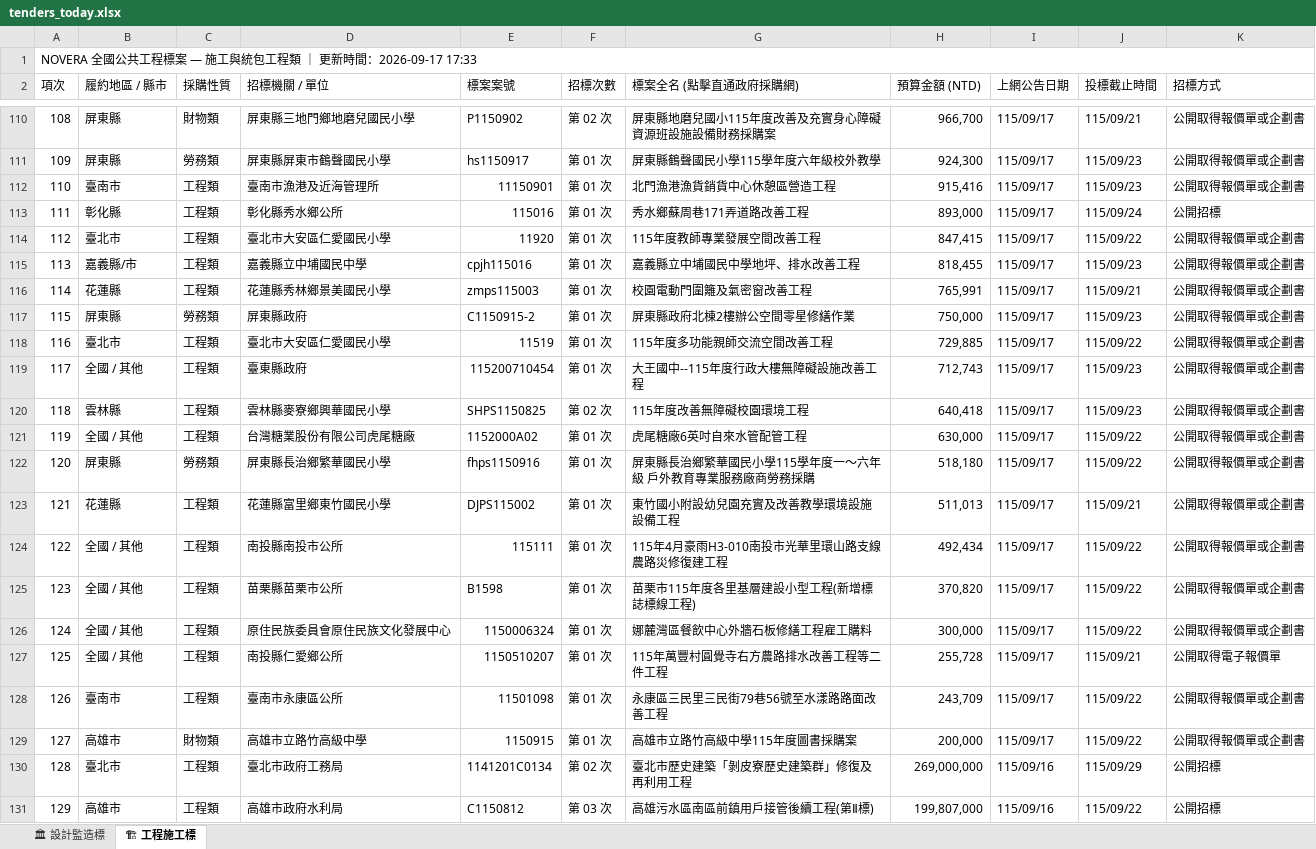
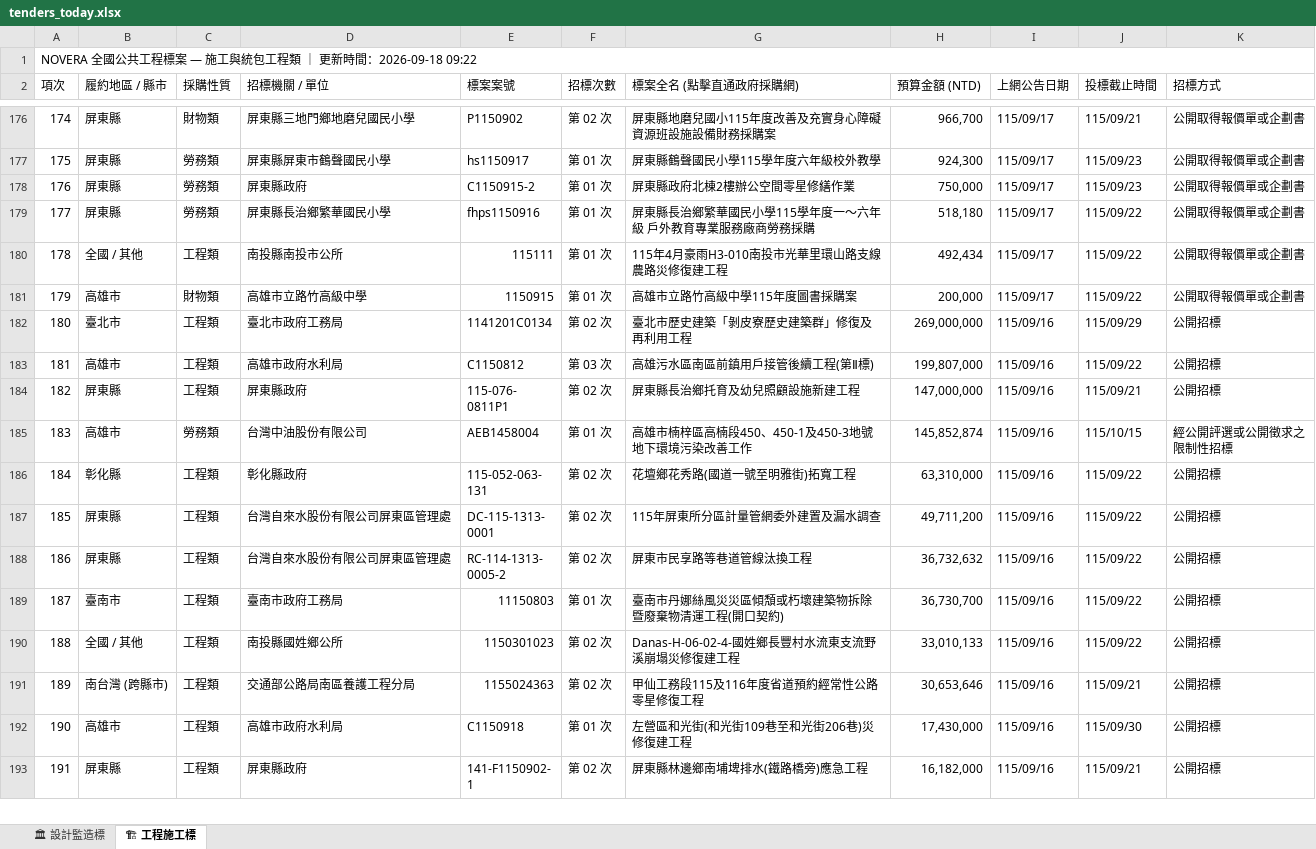
Before and after one commit to gardenai0222-a11y/gardenai0222-a11y.github.io, an Excel workbook: tenders_today.xlsx, sheet 🏗 工程施工標, drawn as a sheet; only a part is shown, gaps mark what is left out; the shorter side is filled out with more unchanged rows; values as stored, in another font and other column widths than the file's, no cell formats; removed rows and columns are numbered as before the commit, all else as after; the diff covers the shown part only; the diff names each change by its address in the sheet, - before the commit and + after, or states it on an @@ line.

```diff
--- a/tenders_today.xlsx (sheet 🏗 工程施工標)
+++ b/tenders_today.xlsx (sheet 🏗 工程施工標)
@@ column A (項次) renumbered from row 1 down @@
-row 112: 110 | 臺南市 | 工程類 | 臺南市漁港及近海管理所 | 11150901 | 第 01 次 | 北門漁港漁貨銷貨中心休憩區營造工程 | 915,416 | 115/09/17 | 115/09/23 | 公開取得報價單或企劃書
-row 113: 111 | 彰化縣 | 工程類 | 彰化縣秀水鄉公所 | 115016 | 第 01 次 | 秀水鄉蘇周巷171弄道路改善工程 | 893,000 | 115/09/17 | 115/09/24 | 公開招標
-row 114: 112 | 臺北市 | 工程類 | 臺北市大安區仁愛國民小學 | 11920 | 第 01 次 | 115年度教師專業發展空間改善工程 | 847,415 | 115/09/17 | 115/09/22 | 公開取得報價單或企劃書
-row 115: 113 | 嘉義縣/市 | 工程類 | 嘉義縣立中埔國民中學 | cpjh115016 | 第 01 次 | 嘉義縣立中埔國民中學地坪、排水改善工程 | 818,455 | 115/09/17 | 115/09/23 | 公開取得報價單或企劃書
-row 116: 114 | 花蓮縣 | 工程類 | 花蓮縣秀林鄉景美國民小學 | zmps115003 | 第 01 次 | 校園電動門圍籬及氣密窗改善工程 | 765,991 | 115/09/17 | 115/09/21 | 公開取得報價單或企劃書
-row 118: 116 | 臺北市 | 工程類 | 臺北市大安區仁愛國民小學 | 11519 | 第 01 次 | 115年度多功能親師交流空間改善工程 | 729,885 | 115/09/17 | 115/09/22 | 公開取得報價單或企劃書
-row 119: 117 | 全國 / 其他 | 工程類 | 臺東縣政府 | 115200710454 | 第 01 次 | 大王國中--115年度行政大樓無障礙設施改善工程 | 712,743 | 115/09/17 | 115/09/23 | 公開取得報價單或企劃書
-row 120: 118 | 雲林縣 | 工程類 | 雲林縣麥寮鄉興華國民小學 | SHPS1150825 | 第 02 次 | 115年度改善無障礙校園環境工程 | 640,418 | 115/09/17 | 115/09/23 | 公開取得報價單或企劃書
-row 121: 119 | 全國 / 其他 | 工程類 | 台灣糖業股份有限公司虎尾糖廠 | 1152000A02 | 第 01 次 | 虎尾糖廠6英吋自來水管配管工程 | 630,000 | 115/09/17 | 115/09/22 | 公開取得報價單或企劃書
-row 123: 121 | 花蓮縣 | 工程類 | 花蓮縣富里鄉東竹國民小學 | DJPS115002 | 第 01 次 | 東竹國小附設幼兒園充實及改善教學環境設施設備工程 | 511,013 | 115/09/17 | 115/09/21 | 公開取得報價單或企劃書
-row 125: 123 | 全國 / 其他 | 工程類 | 苗栗縣苗栗市公所 | B1598 | 第 01 次 | 苗栗市115年度各里基層建設小型工程(新增標誌標線工程) | 370,820 | 115/09/17 | 115/09/22 | 公開取得報價單或企劃書
-row 126: 124 | 全國 / 其他 | 工程類 | 原住民族委員會原住民族文化發展中心 | 1150006324 | 第 01 次 | 娜麓灣區餐飲中心外牆石板修繕工程雇工購料 | 300,000 | 115/09/17 | 115/09/22 | 公開取得報價單或企劃書
-row 127: 125 | 全國 / 其他 | 工程類 | 南投縣仁愛鄉公所 | 1150510207 | 第 01 次 | 115年萬豐村圓覺寺右方農路排水改善工程等二件工程 | 255,728 | 115/09/17 | 115/09/21 | 公開取得電子報價單
-row 128: 126 | 臺南市 | 工程類 | 臺南市永康區公所 | 11501098 | 第 01 次 | 永康區三民里三民街79巷56號至水漾路路面改善工程 | 243,709 | 115/09/17 | 115/09/22 | 公開取得報價單或企劃書
```
Also changed, not shown: 105 added rows, 46 removed rows and 110 edited cells elsewhere in this sheet, sheet 🏛 設計監造標, cell formats, 今日政府電子採購網.xlsx, 2 other files.
